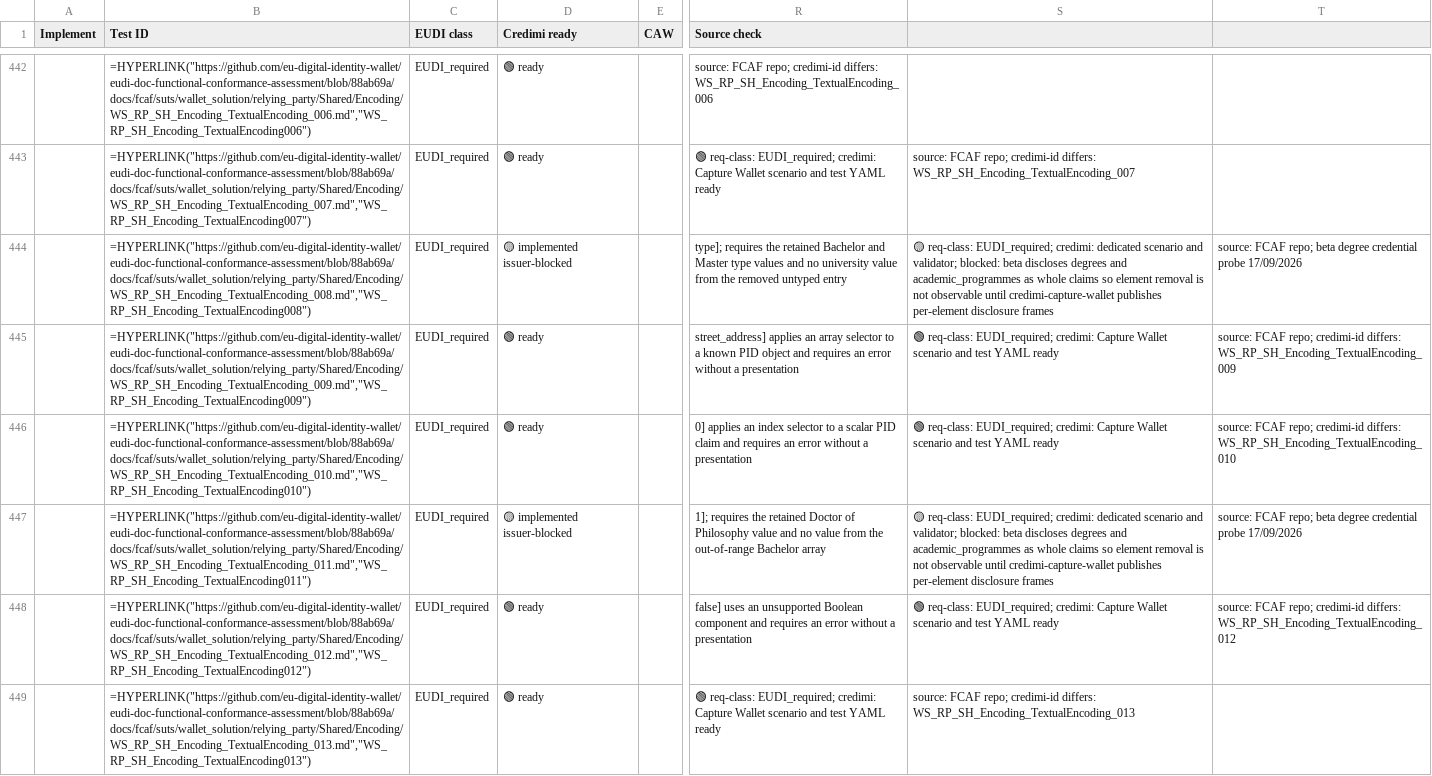
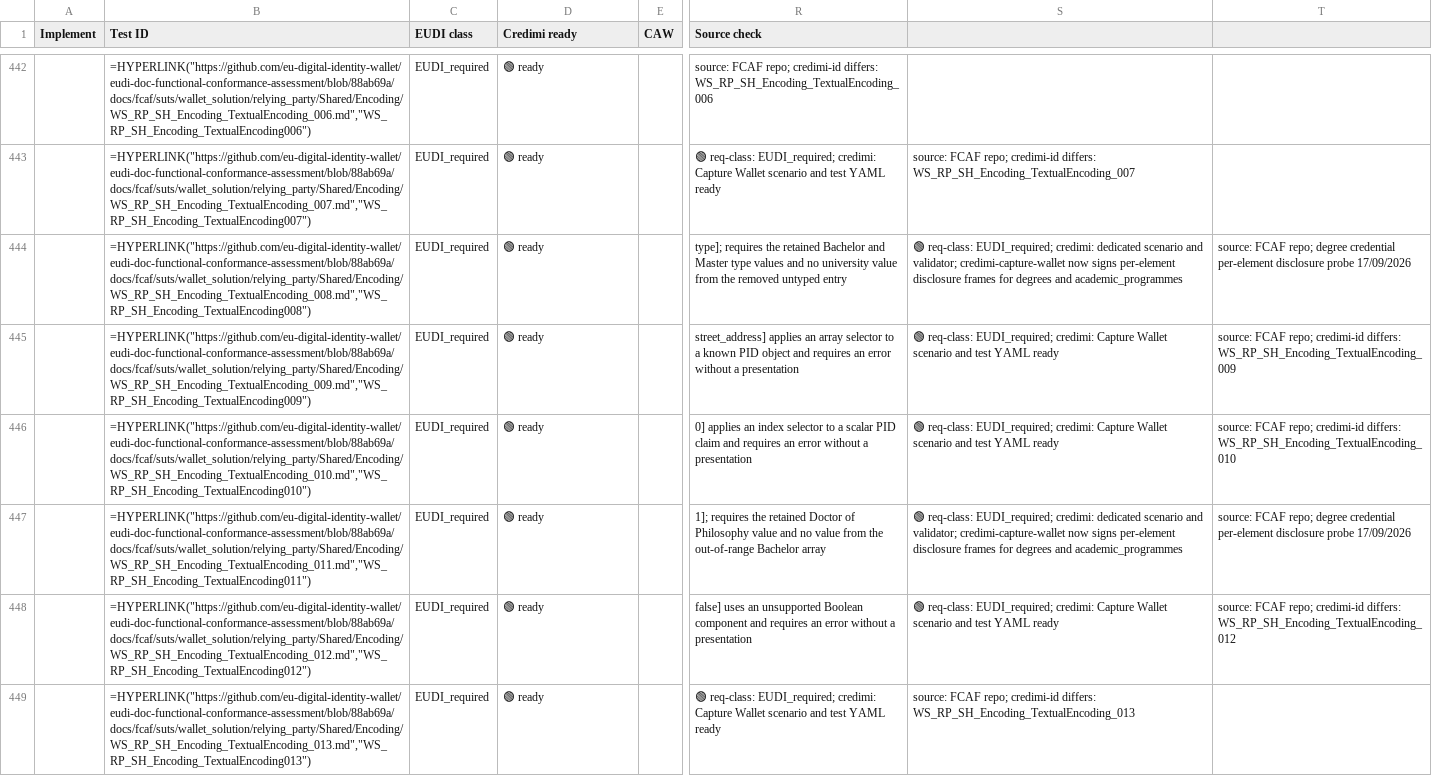
Before and after one commit to ForkbombEu/credimi, a CSV file: pkg/fcaf/implementation-inventory.csv, drawn as a sheet; only a part is shown, gaps mark what is left out; the diff names each change by its address in the sheet, - before the commit and + after, or states it on an @@ line.

Commit message:
test(fcaf): pin degree selectors to nested disclosures
reason:
Capture Wallet now signs per-element degree disclosure frames.
Cases 008 and 011 are no longer issuer-blocked.

prompt:
Check the remote capture-wallet change and finish the implementation.

```diff
--- a/pkg/fcaf/implementation-inventory.csv
+++ b/pkg/fcaf/implementation-inventory.csv
-D444 (Credimi ready): 🟡 implemented issuer-blocked
+D444 (Credimi ready): 🟢 ready
-S444: 🟡 req-class: EUDI_required; credimi: dedicated scenario and validator; blocked: beta discloses degrees and academic_programmes as whole claims so element removal is not observable until credimi-capture-wallet publishes per-element disclosure frames
+S444: 🟢 req-class: EUDI_required; credimi: dedicated scenario and validator; credimi-capture-wallet now signs per-element disclosure frames for degrees and academic_programmes
-T444: …FCAF repo; beta degree credential probe 17/09/2026
+T444: …FCAF repo; degree credential per-element disclosure probe 17/09/2026
-D447 (Credimi ready): 🟡 implemented issuer-blocked
+D447 (Credimi ready): 🟢 ready
-S447: 🟡 req-class: EUDI_required; credimi: dedicated scenario and validator; blocked: beta discloses degrees and academic_programmes as whole claims so element removal is not observable until credimi-capture-wallet publishes per-element disclosure frames
+S447: 🟢 req-class: EUDI_required; credimi: dedicated scenario and validator; credimi-capture-wallet now signs per-element disclosure frames for degrees and academic_programmes
-T447: …FCAF repo; beta degree credential probe 17/09/2026
+T447: …FCAF repo; degree credential per-element disclosure probe 17/09/2026
```
Also changed, not shown: 4 other files.
